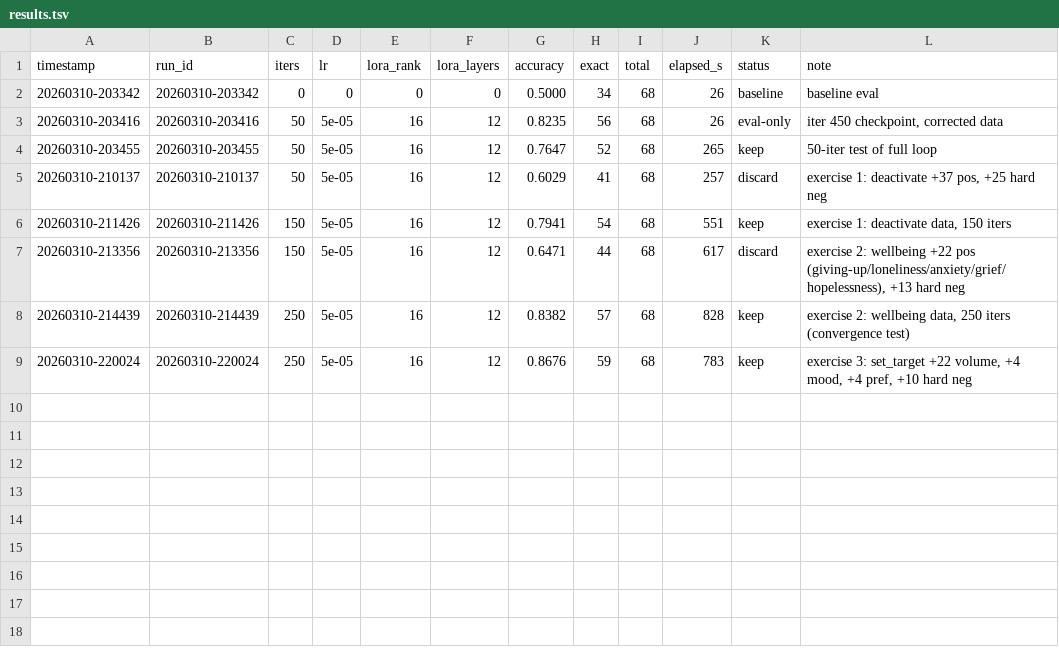
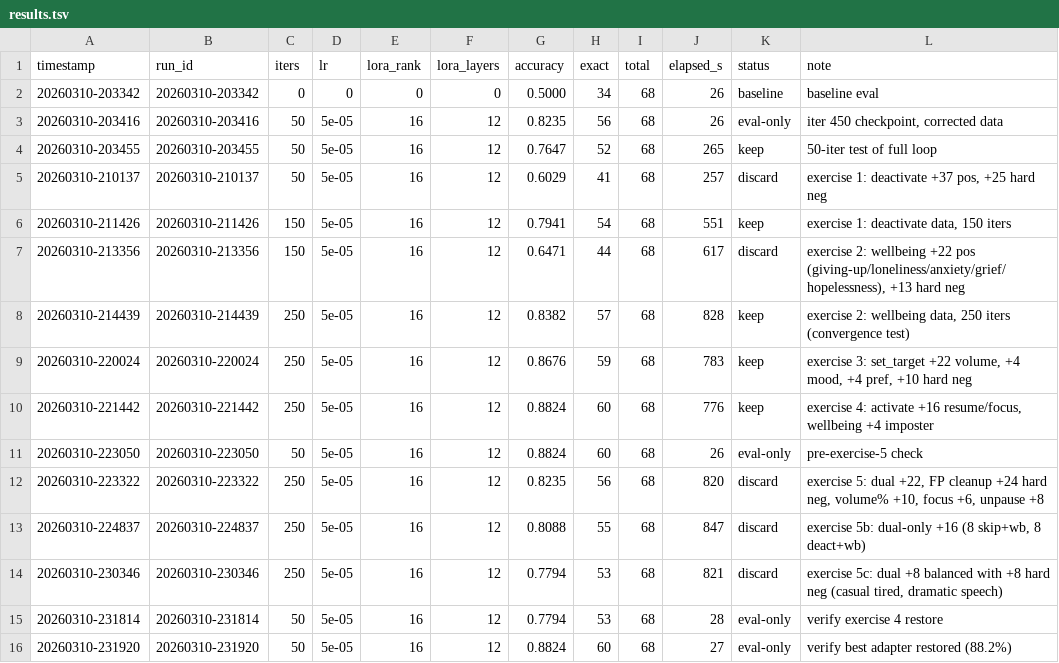
Before and after one commit to CestDiego/listen, a TSV file: experts/models/multitool/results.tsv, drawn as a sheet; the diff names each change by its address in the sheet, - before the commit and + after, or states it on an @@ line.

Commit message:
docs: knowledge updates and training data improvements

```diff
--- a/experts/models/multitool/results.tsv
+++ b/experts/models/multitool/results.tsv
+row 10: 20260310-221442 | 20260310-221442 | 250 | 5e-05 | 16 | 12 | 0.8824 | 60 | 68 | 776 | keep | exercise 4: activate +16 resume/focus, wellbeing +4 imposter
+row 11: 20260310-223050 | 20260310-223050 | 50 | 5e-05 | 16 | 12 | 0.8824 | 60 | 68 | 26 | eval-only | pre-exercise-5 check
+row 12: 20260310-223322 | 20260310-223322 | 250 | 5e-05 | 16 | 12 | 0.8235 | 56 | 68 | 820 | discard | exercise 5: dual +22, FP cleanup +24 hard neg, volume% +10, focus +6, unpause +8
+row 13: 20260310-224837 | 20260310-224837 | 250 | 5e-05 | 16 | 12 | 0.8088 | 55 | 68 | 847 | discard | exercise 5b: dual-only +16 (8 skip+wb, 8 deact+wb)
+row 14: 20260310-230346 | 20260310-230346 | 250 | 5e-05 | 16 | 12 | 0.7794 | 53 | 68 | 821 | discard | exercise 5c: dual +8 balanced with +8 hard neg (casual tired, dramatic speech)
+row 15: 20260310-231814 | 20260310-231814 | 50 | 5e-05 | 16 | 12 | 0.7794 | 53 | 68 | 28 | eval-only | verify exercise 4 restore
+row 16: 20260310-231920 | 20260310-231920 | 50 | 5e-05 | 16 | 12 | 0.8824 | 60 | 68 | 27 | eval-only | verify best adapter restored (88.2%)
```
Also changed, not shown: 8 other files.
